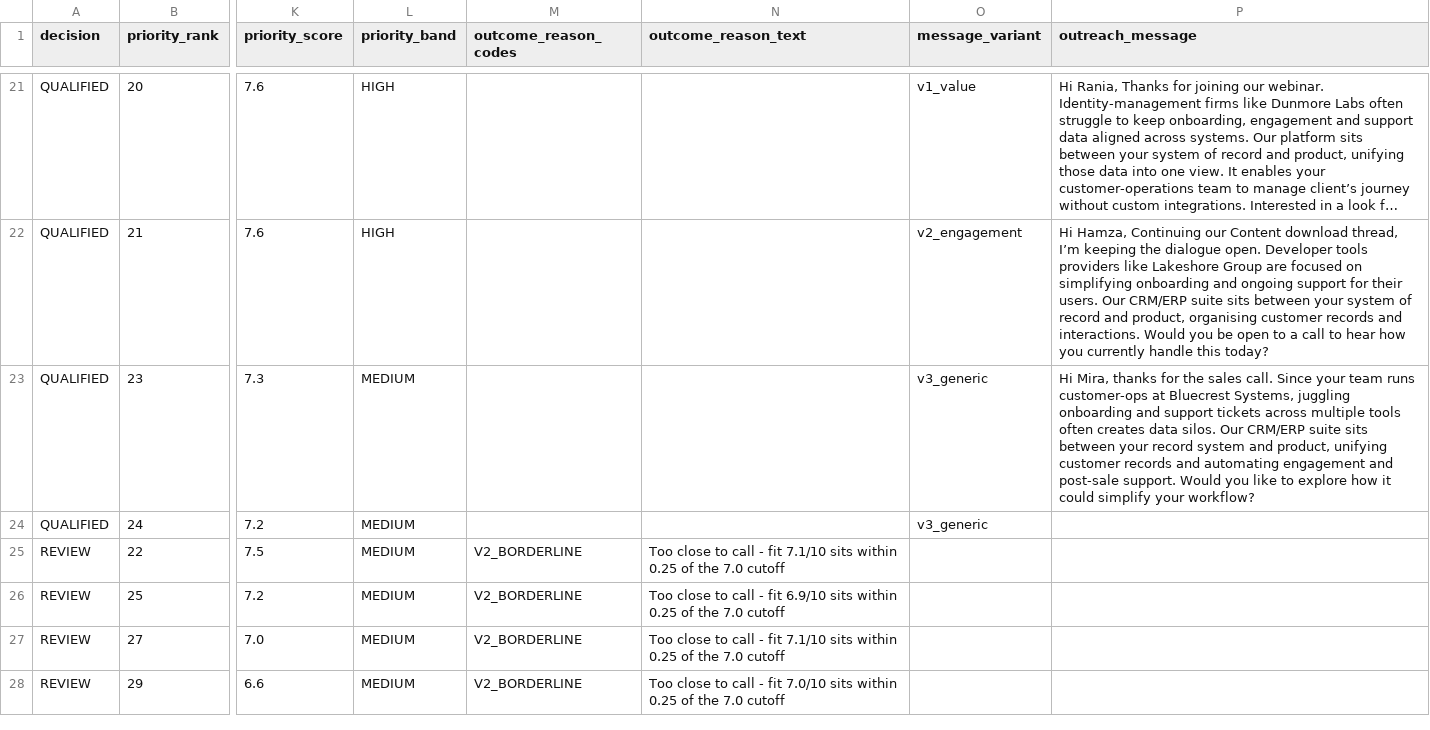
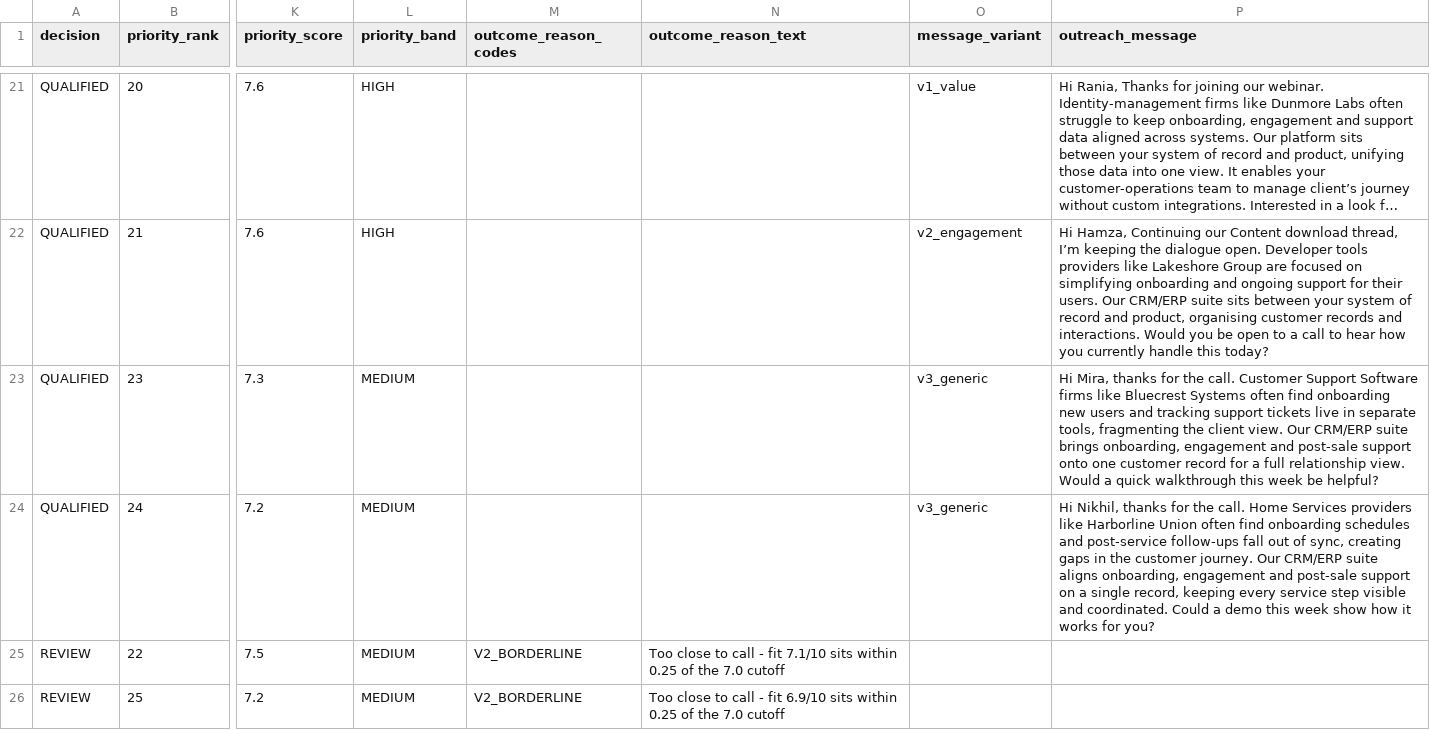
Before and after one commit to adithya-prabhu292/lead-qualification-tool, a CSV file: sample_run/sample_50_output_report.csv, drawn as a sheet; only a part is shown, gaps mark what is left out; the shorter side is filled out with more unchanged rows; long unchanged cells end in …; the diff names each change by its address in the sheet, - before the commit and + after, or states it on an @@ line.

```diff
--- a/sample_run/sample_50_output_report.csv
+++ b/sample_run/sample_50_output_report.csv
-P23 (outreach_message): …for the sales call. Since your team runs customer‑ops at Bluecrest Systems, juggling onboarding and support tickets across multiple tools often creates data silos. Our CRM/ERP suite sits between your record system and product, unifying customer records and automating engagement and post‑sale support. Would you like to explore how it could simplify your workflow?
+P23 (outreach_message): …for the call. Customer Support Software firms like Bluecrest Systems often find onboarding new users and tracking support tickets live in separate tools, fragmenting the client view. Our CRM/ERP suite brings onboarding, engagement and post‑sale support onto one customer record for a full relationship view. Would a quick walkthrough this week be helpful?
-P24 (outreach_message): (empty)
+P24 (outreach_message): Hi Nikhil, thanks for the call. Home Services providers like Harborline Union often find onboarding schedules and post‑service follow‑ups fall out of sync, creating gaps in the customer journey. Our CRM/ERP suite aligns onboarding, engagement and post‑sale support on a single record, keeping every service step visible and coordinated. Could a demo this week show how it works for you?
```
Also changed, not shown: 2 other files.
